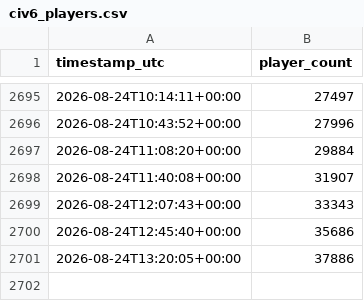
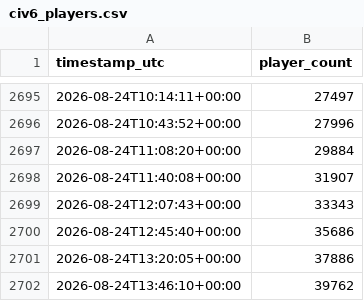
Before and after one commit to josephcasey/Steamdb-analyser, a CSV file: data/civ6_players.csv, drawn as a sheet; only a part is shown, gaps mark what is left out; the diff names each change by its address in the sheet, - before the commit and + after, or states it on an @@ line.

```diff
--- a/data/civ6_players.csv
+++ b/data/civ6_players.csv
+row 2702: 2026-08-24T13:46:10+00:00 | 39762
```
Also changed, not shown: data/civ7_players.csv, 1 other file.
